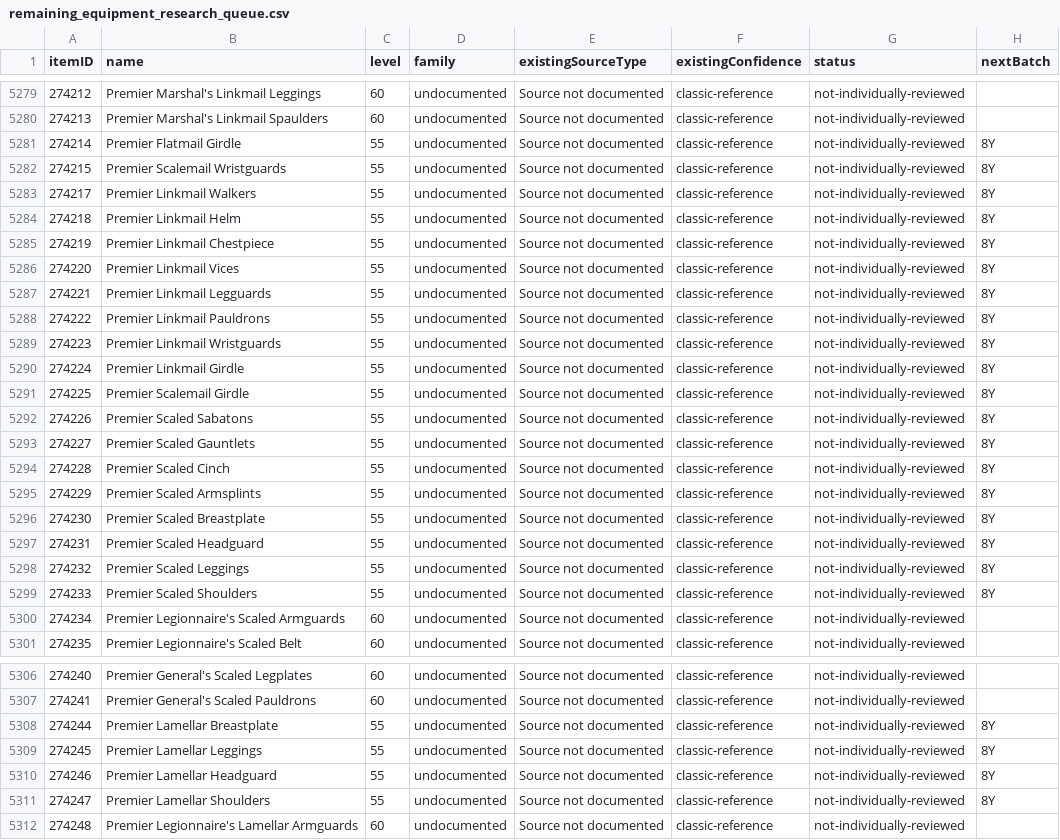
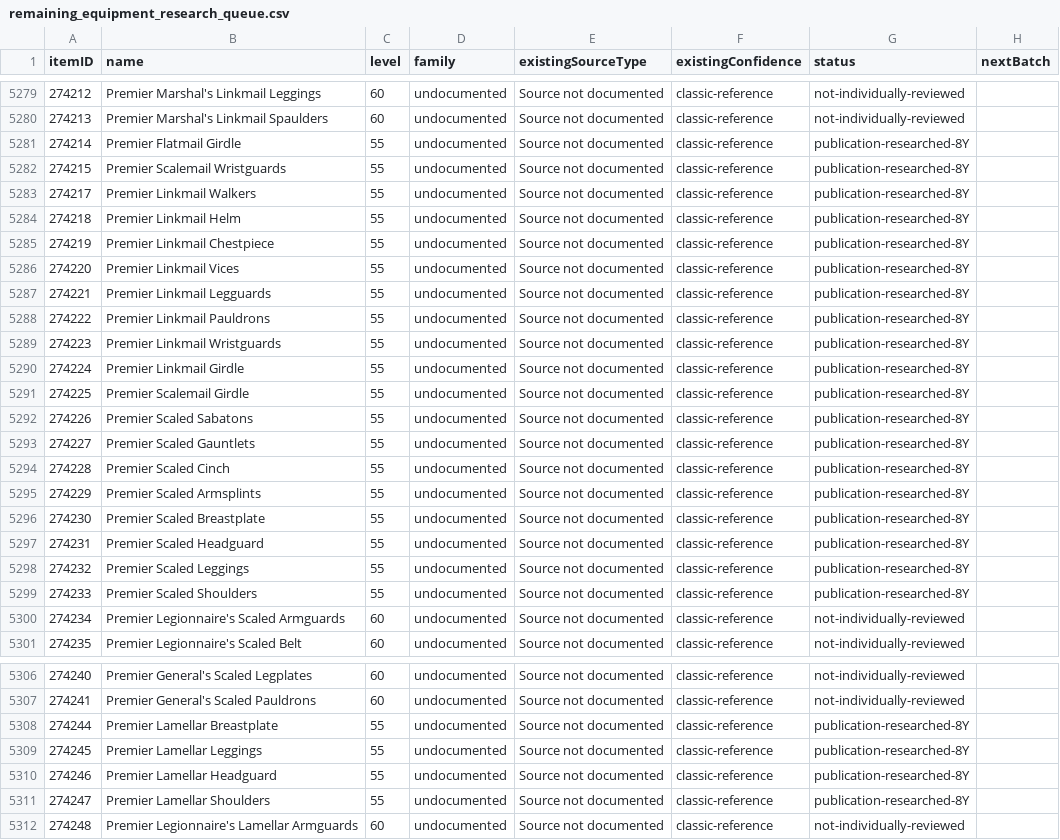
Before and after one commit to magicaddons/getgear, a CSV file: docs/source-audit-1-60/reconciliation-20261109/remaining_equipment_research_queue.csv, drawn as a sheet; only a part is shown, gaps mark what is left out; the diff covers the shown part only; the diff names each change by its address in the sheet, - before the commit and + after, or states it on an @@ line.

```diff
--- a/docs/source-audit-1-60/reconciliation-20261109/remaining_equipment_research_queue.csv
+++ b/docs/source-audit-1-60/reconciliation-20261109/remaining_equipment_research_queue.csv
-G5281:G5299 (status): not-individually-reviewed
+G5281:G5299 (status): publication-researched-8Y
-H5281:H5299 (nextBatch): 8Y
+H5281:H5299 (nextBatch): (empty)
-G5308:G5311 (status): not-individually-reviewed
+G5308:G5311 (status): publication-researched-8Y
-H5308:H5311 (nextBatch): 8Y
+H5308:H5311 (nextBatch): (empty)
```
Also changed, not shown: 116 edited cells elsewhere in this file, 16 other files.
